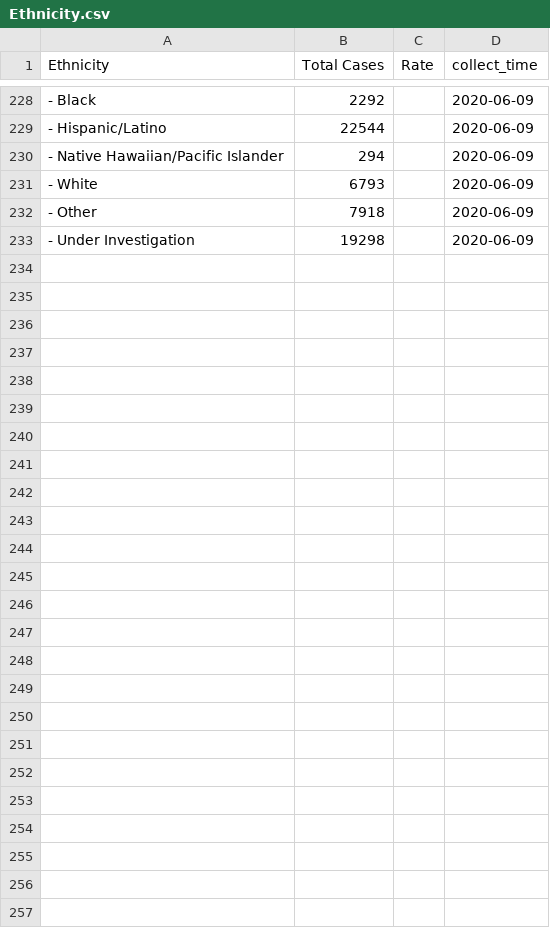
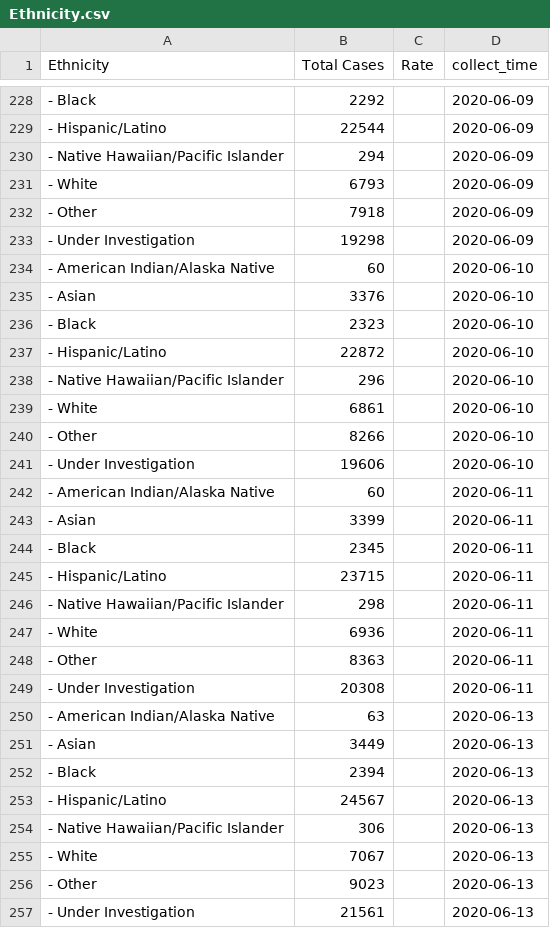
Before and after one commit to GRMDS/2020Covid19_challenge, a CSV file: LA_County_Public_Health/LA_county_cases_summary/Ethnicity.csv, drawn as a sheet; only a part is shown, gaps mark what is left out; the diff names each change by its address in the sheet, - before the commit and + after, or states it on an @@ line.

```diff
--- a/LA_County_Public_Health/LA_county_cases_summary/Ethnicity.csv
+++ b/LA_County_Public_Health/LA_county_cases_summary/Ethnicity.csv
+row 234: - American Indian/Alaska Native | 60 |  | 2020-06-10
+row 235: - Asian | 3376 |  | 2020-06-10
+row 236: - Black | 2323 |  | 2020-06-10
+row 237: - Hispanic/Latino | 22872 |  | 2020-06-10
+row 238: - Native Hawaiian/Pacific Islander | 296 |  | 2020-06-10
+row 239: - White | 6861 |  | 2020-06-10
+row 240: - Other | 8266 |  | 2020-06-10
+row 241: - Under Investigation | 19606 |  | 2020-06-10
+row 242: - American Indian/Alaska Native | 60 |  | 2020-06-11
+row 243: - Asian | 3399 |  | 2020-06-11
+row 244: - Black | 2345 |  | 2020-06-11
+row 245: - Hispanic/Latino | 23715 |  | 2020-06-11
+row 246: - Native Hawaiian/Pacific Islander | 298 |  | 2020-06-11
+row 247: - White | 6936 |  | 2020-06-11
+row 248: - Other | 8363 |  | 2020-06-11
+row 249: - Under Investigation | 20308 |  | 2020-06-11
+row 250: - American Indian/Alaska Native | 63 |  | 2020-06-13
+row 251: - Asian | 3449 |  | 2020-06-13
+row 252: - Black | 2394 |  | 2020-06-13
+row 253: - Hispanic/Latino | 24567 |  | 2020-06-13
+row 254: - Native Hawaiian/Pacific Islander | 306 |  | 2020-06-13
+row 255: - White | 7067 |  | 2020-06-13
+row 256: - Other | 9023 |  | 2020-06-13
+row 257: - Under Investigation | 21561 |  | 2020-06-13
```
Also changed, not shown: LA_County_Public_Health/LA_county_cases_summary/Age_group.csv, LA_County_Public_Health/LA_county_cases_summary/Deaths.csv, 7 other files.
